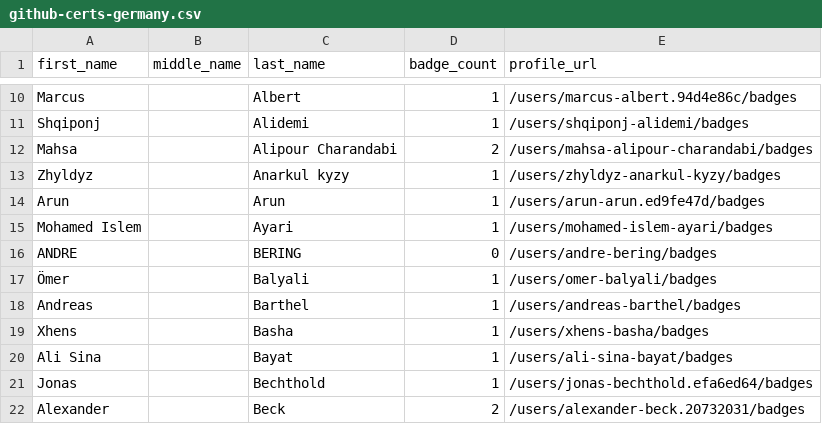
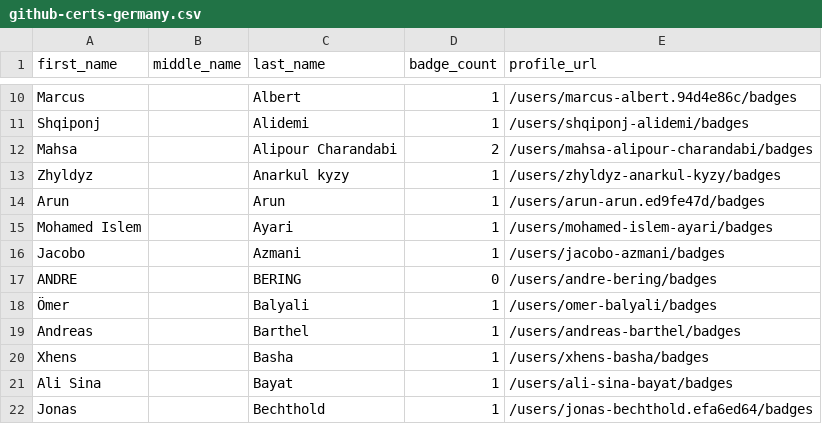
Before and after one commit to DennisThie/github-certification-ranking, a CSV file: datasource/github-certs-germany.csv, drawn as a sheet; only a part is shown, gaps mark what is left out; the shorter side is filled out with more unchanged rows.

```diff
--- a/datasource/github-certs-germany.csv
+++ b/datasource/github-certs-germany.csv
@@ -15,2 +15,3 @@ Arun,,Arun,1,/users/arun-arun.ed9fe47d/badges
 Mohamed Islem,,Ayari,1,/users/mohamed-islem-ayari/badges
+Jacobo,,Azmani,1,/users/jacobo-azmani/badges
 ANDRE,,BERING,0,/users/andre-bering/badges
```
Also changed, not shown: datasource/github-certs-france.csv, datasource/github-certs-india.csv, 32 other files.
